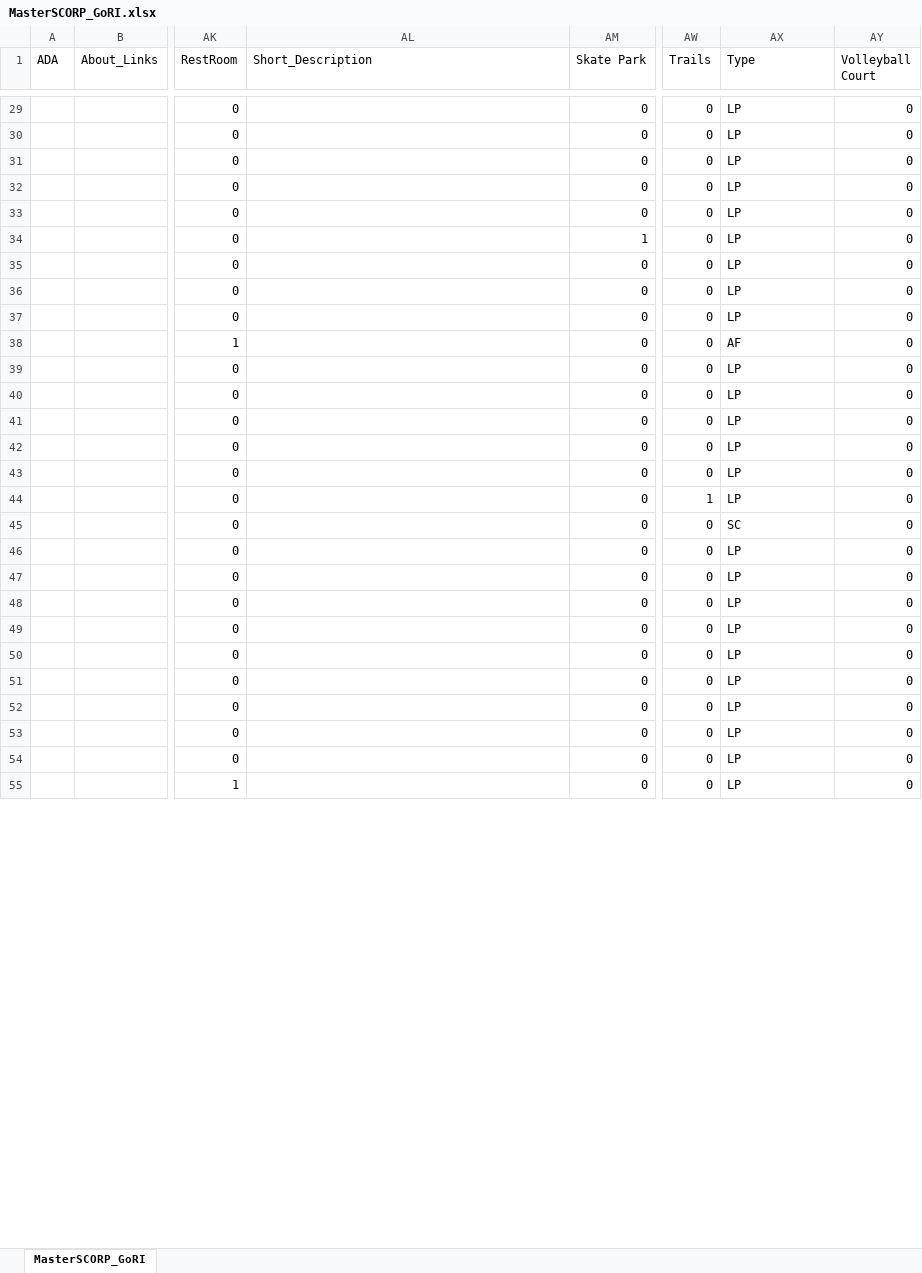
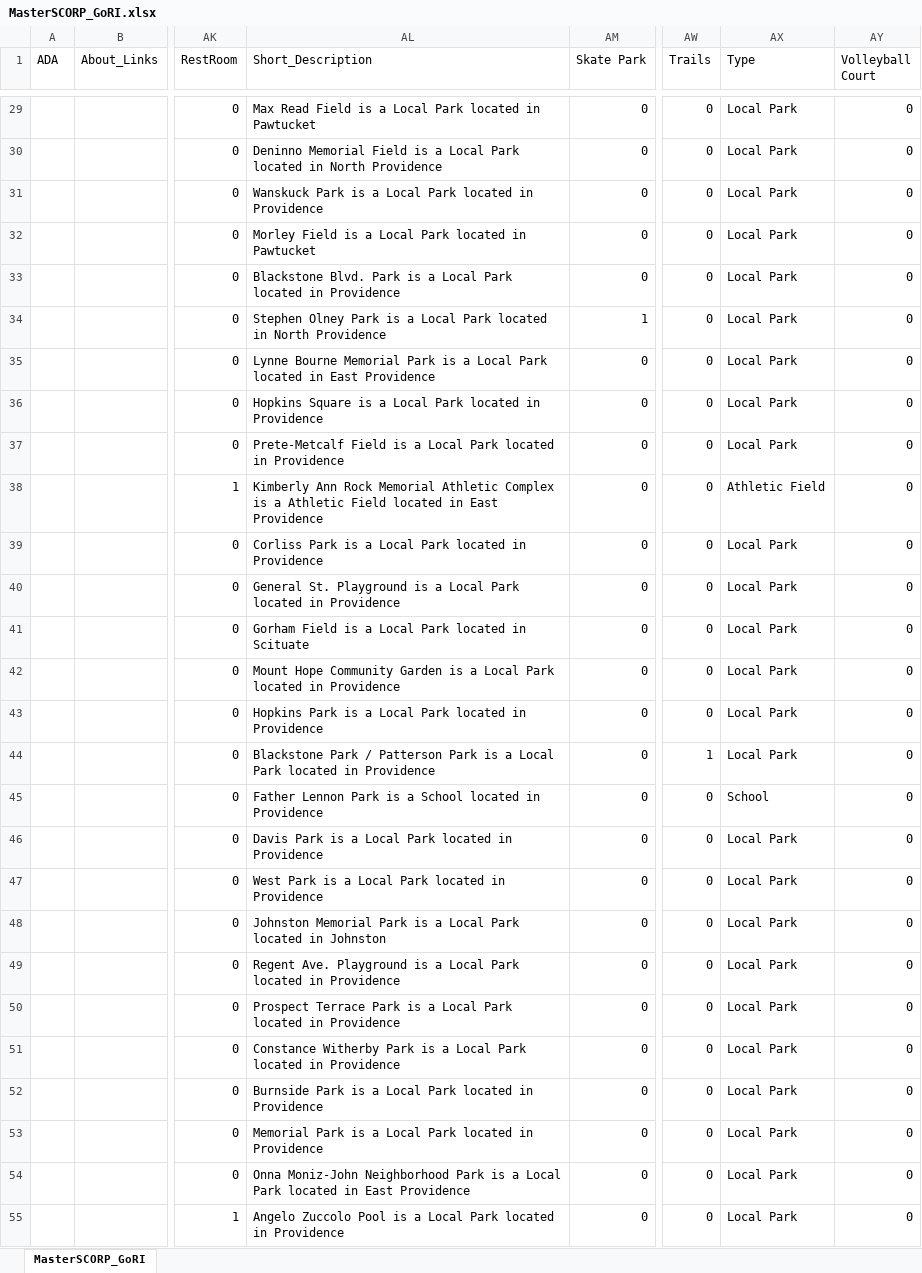
Before and after one commit to 401ode/RI-Parks_Beaches_Trails_Paths, an Excel workbook: State Comprehensive Outdoor Recreation Plan Inventory of Facilities/MasterSCORP_GoRI.xlsx, sheet MasterSCORP_GoRI, drawn as a sheet; only a part is shown, gaps mark what is left out; values as stored, in another font and other column widths than the file's, no borders; the diff covers the shown part only; the diff names each change by its address in the sheet, - before the commit and + after, or states it on an @@ line.

Commit message:
Add Short Description and Full Type Name

```diff
--- a/State Comprehensive Outdoor Recreation Plan Inventory of Facilities/MasterSCORP_GoRI.xlsx (sheet MasterSCORP_GoRI)
+++ b/State Comprehensive Outdoor Recreation Plan Inventory of Facilities/MasterSCORP_GoRI.xlsx (sheet MasterSCORP_GoRI)
-AL29 (Short_Description): (empty)
+AL29 (Short_Description): Max Read Field is a Local Park located in Pawtucket
-AX29:AX37 (Type): LP
+AX29:AX37 (Type): Local Park
-AL30 (Short_Description): (empty)
+AL30 (Short_Description): Deninno Memorial Field is a Local Park located in North Providence
-AL31 (Short_Description): (empty)
+AL31 (Short_Description): Wanskuck Park is a Local Park located in Providence
-AL32 (Short_Description): (empty)
+AL32 (Short_Description): Morley Field is a Local Park located in Pawtucket
-AL33 (Short_Description): (empty)
+AL33 (Short_Description): Blackstone Blvd. Park is a Local Park located in Providence
-AL34 (Short_Description): (empty)
+AL34 (Short_Description): Stephen Olney Park is a Local Park located in North Providence
-AL35 (Short_Description): (empty)
+AL35 (Short_Description): Lynne Bourne Memorial Park is a Local Park located in East Providence
-AL36 (Short_Description): (empty)
+AL36 (Short_Description): Hopkins Square is a Local Park located in Providence
-AL37 (Short_Description): (empty)
+AL37 (Short_Description): Prete-Metcalf Field is a Local Park located in Providence
-AL38 (Short_Description): (empty)
+AL38 (Short_Description): Kimberly Ann Rock Memorial Athletic Complex is a Athletic Field located in East Providence
-AX38 (Type): AF
+AX38 (Type): Athletic Field
-AL39 (Short_Description): (empty)
+AL39 (Short_Description): Corliss Park is a Local Park located in Providence
-AX39:AX44 (Type): LP
+AX39:AX44 (Type): Local Park
-AL40 (Short_Description): (empty)
+AL40 (Short_Description): General St. Playground is a Local Park located in Providence
-AL41 (Short_Description): (empty)
+AL41 (Short_Description): Gorham Field is a Local Park located in Scituate
-AL42 (Short_Description): (empty)
+AL42 (Short_Description): Mount Hope Community Garden is a Local Park located in Providence
-AL43 (Short_Description): (empty)
+AL43 (Short_Description): Hopkins Park is a Local Park located in Providence
-AL44 (Short_Description): (empty)
+AL44 (Short_Description): Blackstone Park / Patterson Park is a Local Park located in Providence
-AL45 (Short_Description): (empty)
+AL45 (Short_Description): Father Lennon Park is a School located in Providence
-AX45 (Type): SC
+AX45 (Type): School
-AL46 (Short_Description): (empty)
+AL46 (Short_Description): Davis Park is a Local Park located in Providence
-AX46:AX55 (Type): LP
+AX46:AX55 (Type): Local Park
-AL47 (Short_Description): (empty)
+AL47 (Short_Description): West Park is a Local Park located in Providence
-AL48 (Short_Description): (empty)
+AL48 (Short_Description): Johnston Memorial Park is a Local Park located in Johnston
-AL49 (Short_Description): (empty)
+AL49 (Short_Description): Regent Ave. Playground is a Local Park located in Providence
-AL50 (Short_Description): (empty)
+AL50 (Short_Description): Prospect Terrace Park is a Local Park located in Providence
-AL51 (Short_Description): (empty)
+AL51 (Short_Description): Constance Witherby Park is a Local Park located in Providence
-AL52 (Short_Description): (empty)
+AL52 (Short_Description): Burnside Park is a Local Park located in Providence
-AL53 (Short_Description): (empty)
+AL53 (Short_Description): Memorial Park is a Local Park located in Providence
-AL54 (Short_Description): (empty)
+AL54 (Short_Description): Onna Moniz-John Neighborhood Park is a Local Park located in East Providence
-AL55 (Short_Description): (empty)
+AL55 (Short_Description): Angelo Zuccolo Pool is a Local Park located in Providence
```
Also changed, not shown: 1933 edited cells elsewhere in this sheet, 1 other file.
